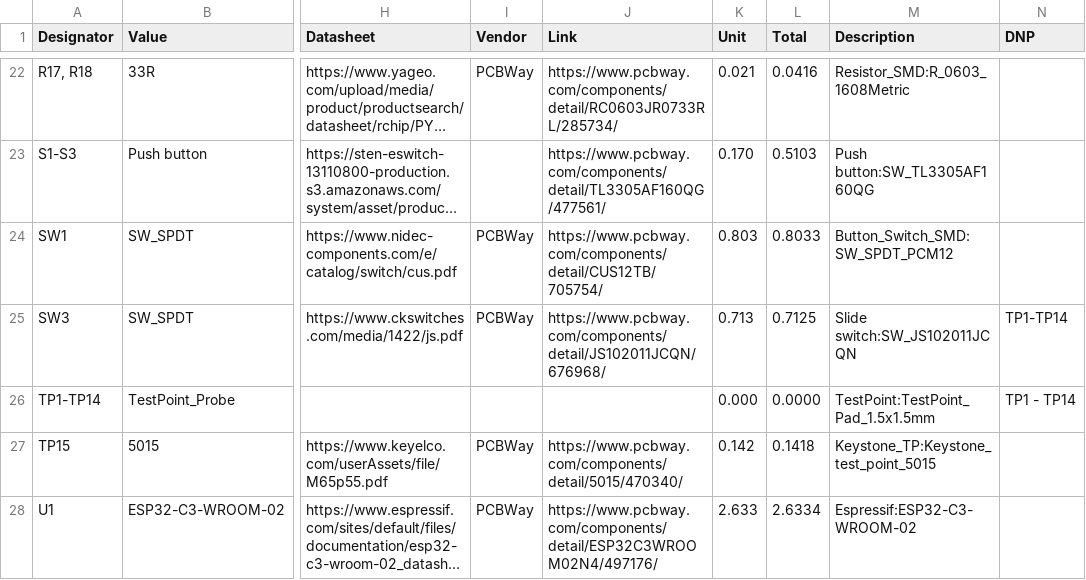
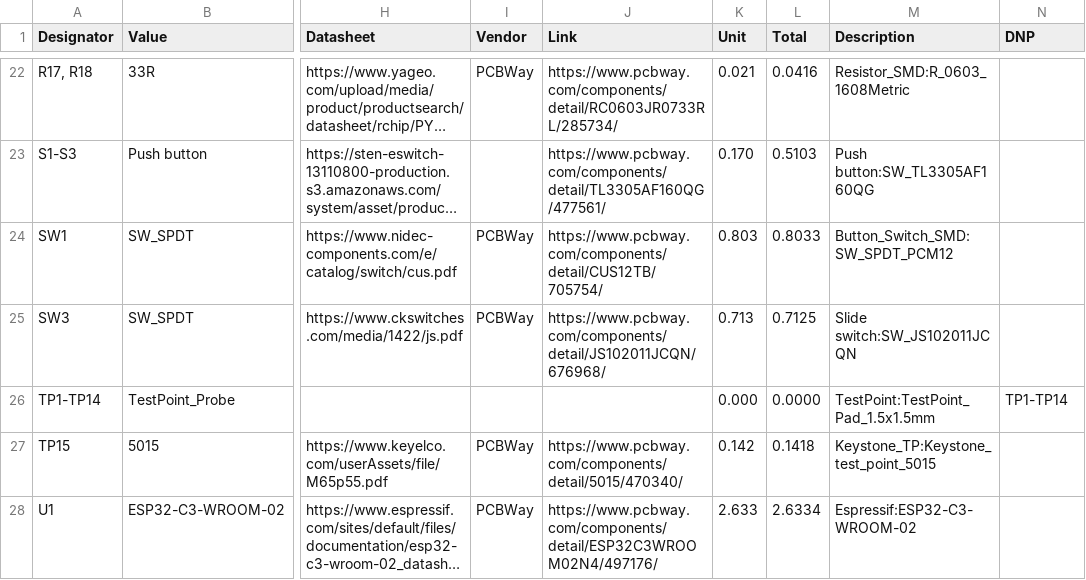
Before and after one commit to hutscape/capsicum, a CSV file: _data/bill_of_materials.csv, drawn as a sheet; only a part is shown, gaps mark what is left out; long unchanged cells end in …; the diff names each change by its address in the sheet, - before the commit and + after, or states it on an @@ line.

Commit message:
fix: remove long DNP in BOM

```diff
--- a/_data/bill_of_materials.csv
+++ b/_data/bill_of_materials.csv
-N25 (DNP): TP1-TP14
+N25 (DNP): (empty)
-N26 (DNP): TP1 - TP14
+N26 (DNP): TP1-TP14
```
